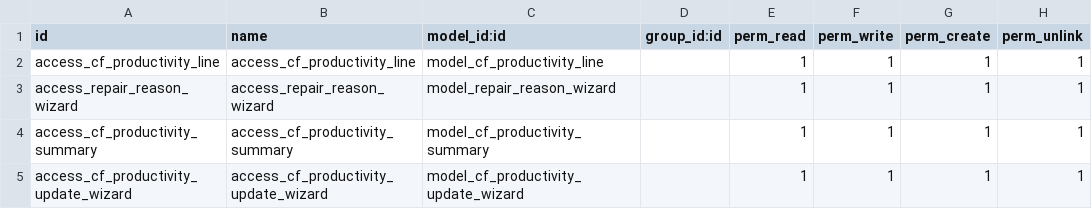
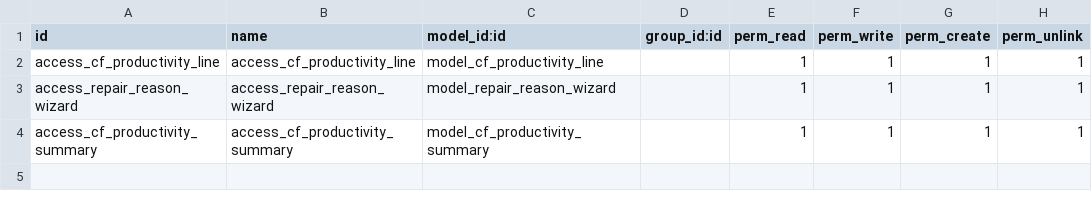
Before and after one commit to cosladafon123456789/odoo_17_cfon, a CSV file: cf_productivity_report/security/ir.model.access.csv, drawn as a sheet.

```diff
--- a/cf_productivity_report/security/ir.model.access.csv
+++ b/cf_productivity_report/security/ir.model.access.csv
@@ -4,2 +4 @@ access_repair_reason_wizard,access_repair_reason_wizard,model_repair_reason_wiza
 access_cf_productivity_summary,access_cf_productivity_summary,model_cf_productivity_summary,,1,1,1,1
-access_cf_productivity_update_wizard,access_cf_productivity_update_wizard,model_cf_productivity_update_wizard,,1,1,1,1
```
Also changed, not shown: 4 other files.
